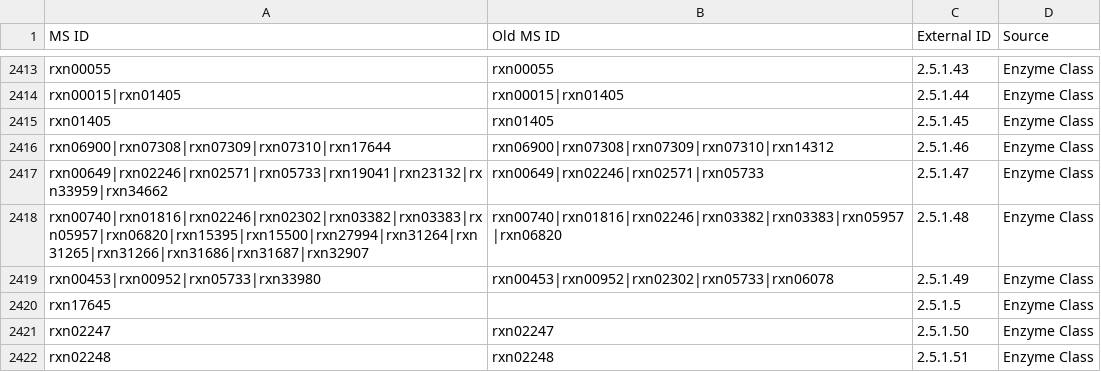
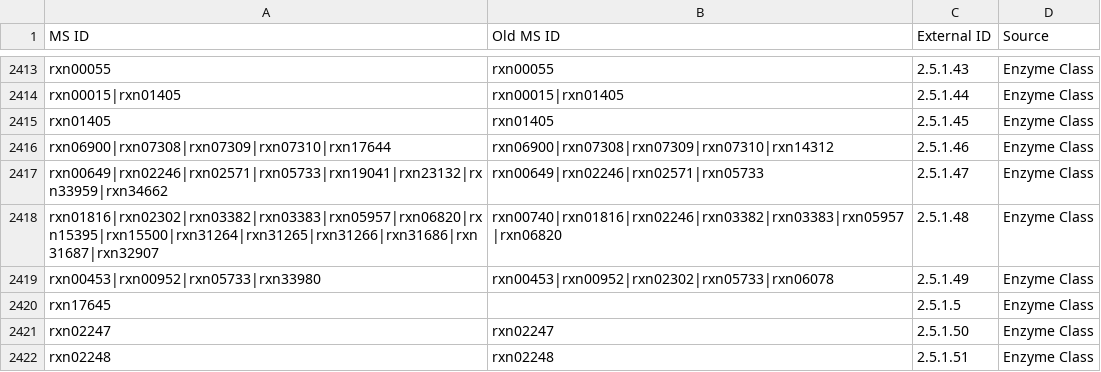
Before and after one commit to jotech/gapseq, a TSV file: dat/seed_Enzyme_Class_Reactions_Aliases_unique_edited.tsv, drawn as a sheet; only a part is shown, gaps mark what is left out.

Commit message:
Corrected reaction EC mapping for EC 2.5.1.48
- EC number was wrongly associated with three database reactions.

```diff
--- a/dat/seed_Enzyme_Class_Reactions_Aliases_unique_edited.tsv
+++ b/dat/seed_Enzyme_Class_Reactions_Aliases_unique_edited.tsv
@@ -2417,3 +2417,3 @@ rxn06900|rxn07308|rxn07309|rxn07310|rxn17644	rxn06900|rxn07308|rxn07309|rxn07310
 rxn00649|rxn02246|rxn02571|rxn05733|rxn19041|rxn23132|rxn33959|rxn34662	rxn00649|rxn02246|rxn02571|rxn05733	2.5.1.47	Enzyme Class
-rxn00740|rxn01816|rxn02246|rxn02302|rxn03382|rxn03383|rxn05957|rxn06820|rxn15395|rxn15500|rxn27994|rxn31264|rxn31265|rxn31266|rxn31686|rxn31687|rxn32907	rxn00740|rxn01816|rxn02246|rxn03382|rxn03383|rxn05957|rxn06820	2.5.1.48	Enzyme Class
+rxn01816|rxn02302|rxn03382|rxn03383|rxn05957|rxn06820|rxn15395|rxn15500|rxn31264|rxn31265|rxn31266|rxn31686|rxn31687|rxn32907	rxn00740|rxn01816|rxn02246|rxn03382|rxn03383|rxn05957|rxn06820	2.5.1.48	Enzyme Class
 rxn00453|rxn00952|rxn05733|rxn33980	rxn00453|rxn00952|rxn02302|rxn05733|rxn06078	2.5.1.49	Enzyme Class
```
